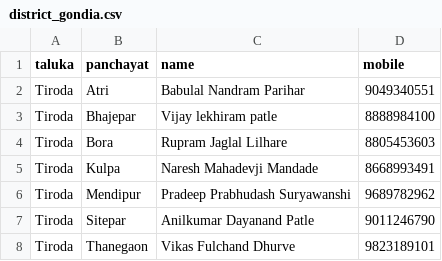
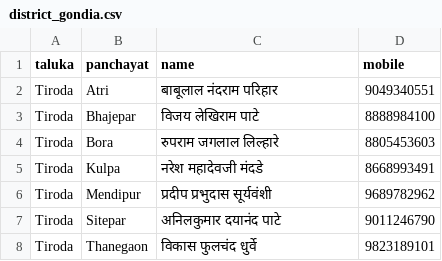
Before and after one commit to parshurampawar3381/Jobcard-Search, a CSV file: grs/district_gondia.csv, drawn as a sheet.

Commit message:
GRS: Gondia (7 नोंदी)

```diff
--- a/grs/district_gondia.csv
+++ b/grs/district_gondia.csv
@@ -1,8 +1,8 @@
 taluka,panchayat,name,mobile
-Tiroda,Atri,Babulal Nandram Parihar,9049340551
-Tiroda,Bhajepar,Vijay lekhiram patle,8888984100
-Tiroda,Bora,Rupram Jaglal Lilhare,8805453603
-Tiroda,Kulpa,Naresh Mahadevji Mandade,8668993491
-Tiroda,Mendipur,Pradeep Prabhudash Suryawanshi,9689782962
-Tiroda,Sitepar,Anilkumar Dayanand Patle,9011246790
-Tiroda,Thanegaon,Vikas Fulchand Dhurve,9823189101
+Tiroda,Atri,बाबूलाल नंदराम परिहार,9049340551
+Tiroda,Bhajepar,विजय लेखिराम पाटे,8888984100
+Tiroda,Bora,रुपराम जगलाल लिल्हारे,8805453603
+Tiroda,Kulpa,नरेश महादेवजी मंदडे,8668993491
+Tiroda,Mendipur,प्रदीप प्रभुदास सूर्यवंशी,9689782962
+Tiroda,Sitepar,अनिलकुमार दयानंद पाटे,9011246790
+Tiroda,Thanegaon,विकास फुलचंद धुर्वे,9823189101
```
